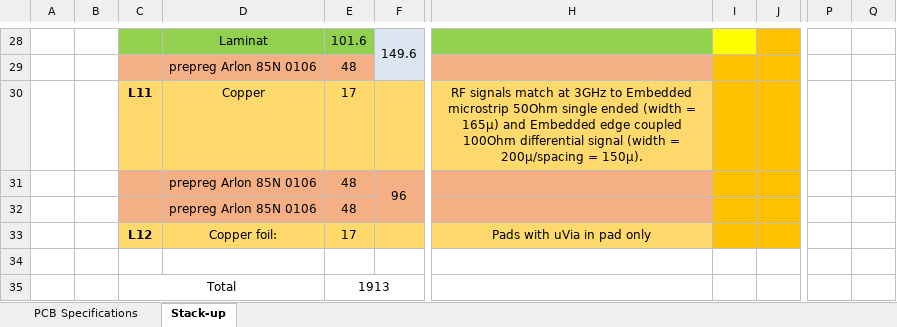
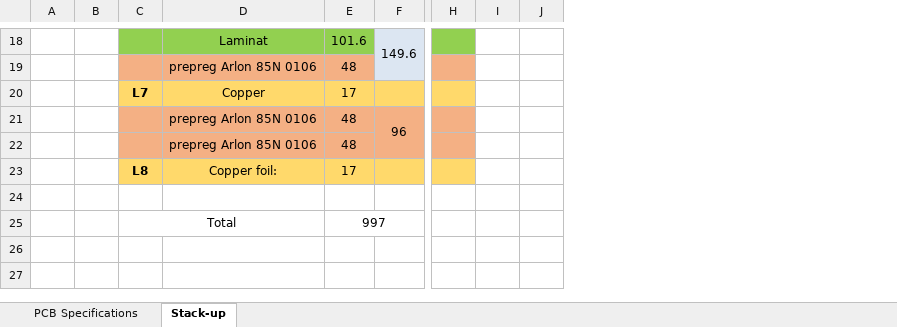
Before and after one commit to TorbenKrog/hw_family_nanopower, an Excel workbook: P80/BalancedBatteryPack/PCB_ordering_document.xlsx, sheet Stack-up, drawn as a sheet; only a part is shown, gaps mark what is left out; values as stored, in another font and other column widths than the file's, no borders; removed rows and columns are numbered as before the commit, all else as after; the diff covers the shown part only; the diff names each change by its address in the sheet, - before the commit and + after, or states it on an @@ line.

```diff
--- a/P80/BalancedBatteryPack/PCB_ordering_document.xlsx (sheet Stack-up)
+++ b/P80/BalancedBatteryPack/PCB_ordering_document.xlsx (sheet Stack-up)
-column H, rows 30-33: RF signals match at 3GHz to Embedded microstrip 50Ohm single ended (width = 165µ) and Embedded edge coupled 100Ohm differential signal (width = 200µ/spacing = 150µ). |  |  | Pads with uVia in pad only
-column I, empty
-column J, empty
+column H, empty
+column I, empty
+column J, empty
-column P, empty
-column Q, empty
-C20: L11
+C20: L7
-C23: L12
+C23: L8
-E25: 1913
+E25: 997
```
Also changed, not shown: 1 added row, 11 removed rows and 3 edited cells elsewhere in this sheet, sheet PCB Specifications, formulas that keep their value, charts or pictures, P80/BalancedBatteryPack/Derating.xlsx, 15 other files.
